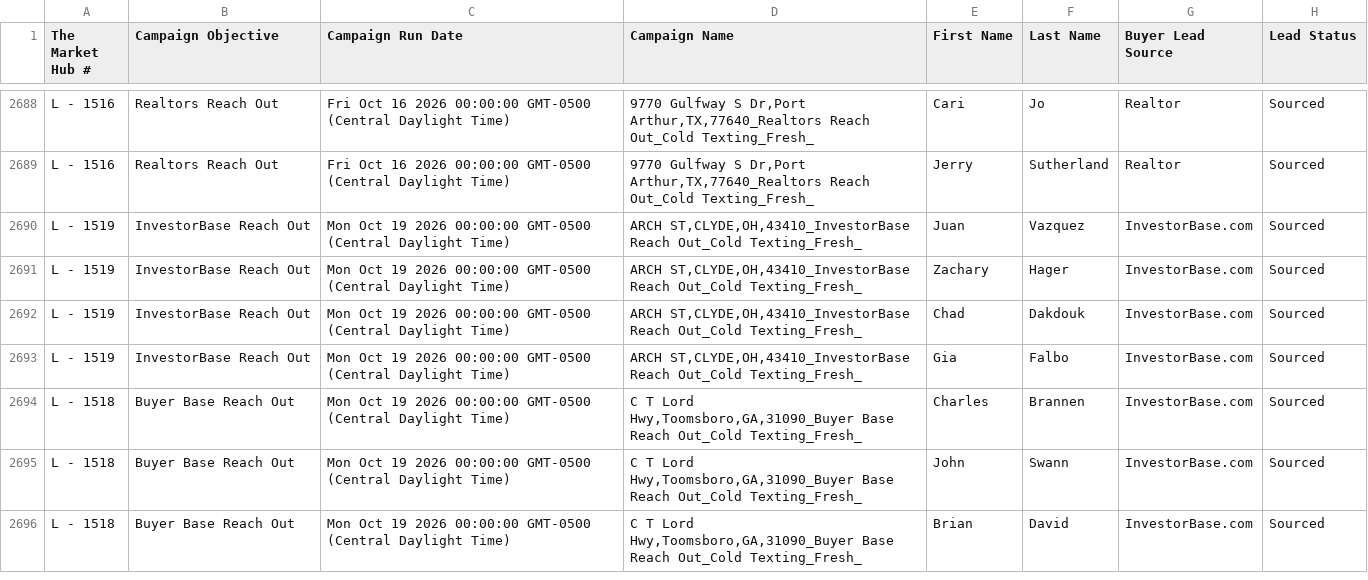
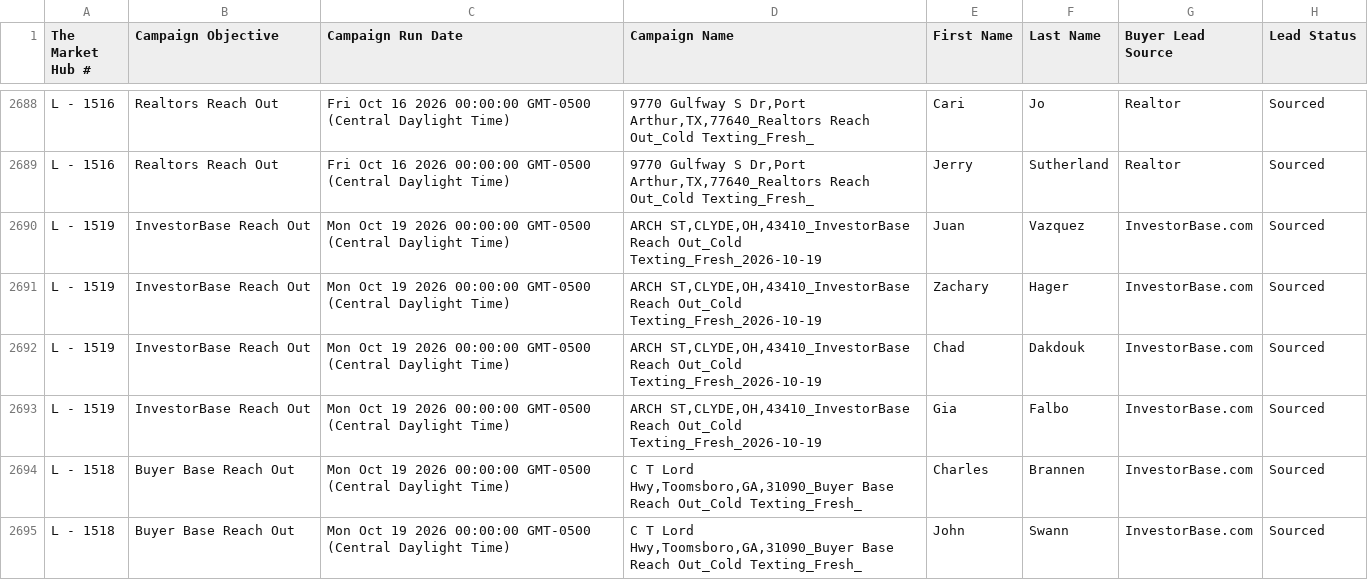
Before and after one commit to GoldSoilInc/Property-Card-Reports, a CSV file: data/outbound-campaigns-leads.csv, drawn as a sheet; only a part is shown, gaps mark what is left out; the shorter side is filled out with more unchanged rows; the diff names each change by its address in the sheet, - before the commit and + after, or states it on an @@ line.

Commit message:
Update outbound-campaigns-leads.csv from Google Sheets

```diff
--- a/data/outbound-campaigns-leads.csv
+++ b/data/outbound-campaigns-leads.csv
-D2690:D2693 (Campaign Name): …Reach Out_Cold Texting_Fresh_
+D2690:D2693 (Campaign Name): …Reach Out_Cold Texting_Fresh_2026-10-19
```
